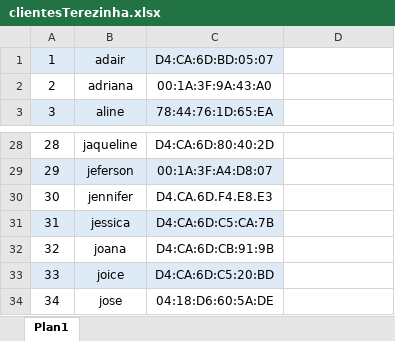
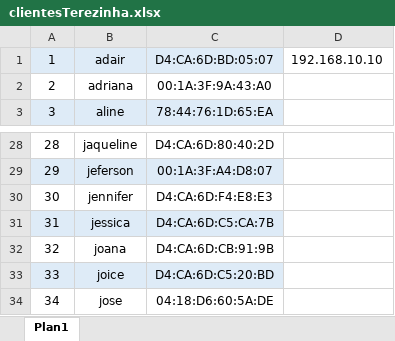
Before and after one commit to pntmatheus/dev_alphatux, an Excel workbook: clientesTerezinha.xlsx, sheet Plan1, drawn as a sheet; only a part is shown, gaps mark what is left out; values as stored, in another font and other column widths than the file's, no borders; the diff names each change by its address in the sheet, - before the commit and + after, or states it on an @@ line.

```diff
--- a/clientesTerezinha.xlsx (sheet Plan1)
+++ b/clientesTerezinha.xlsx (sheet Plan1)
-D1: (empty)
+D1: 192.168.10.10
-C30: D4.CA.6D.F4.E8.E3
+C30: D4:CA:6D:F4:E8:E3
```
Also changed, not shown: 2 other files.
